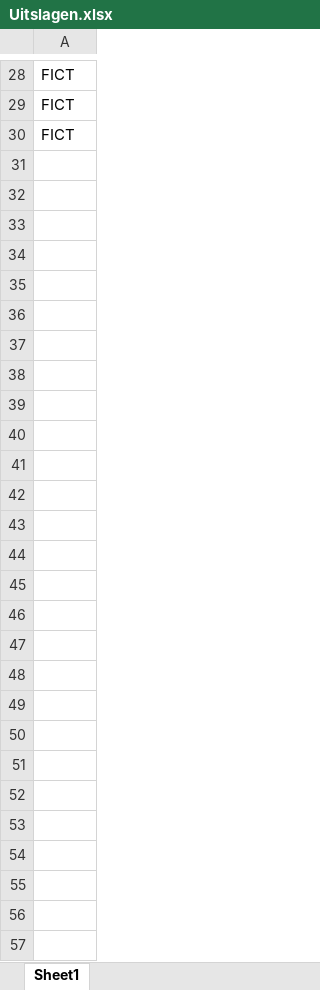
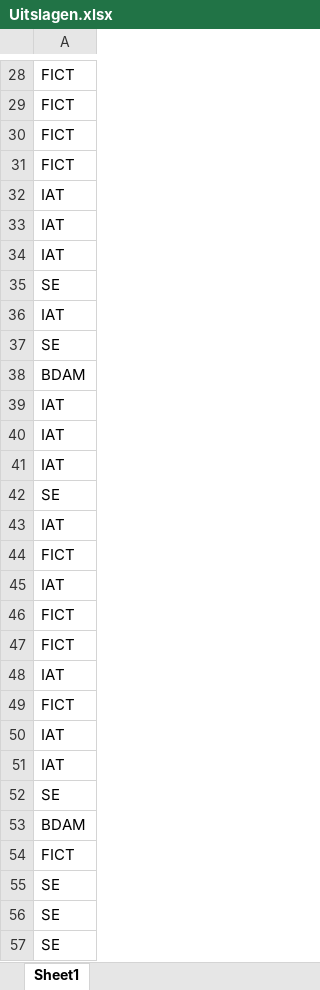
Before and after one commit to NielsBattle/Sorteerhoed, an Excel workbook: Uitslagen.xlsx, sheet Sheet1, drawn as a sheet; only a part is shown, gaps mark what is left out; values as stored, in another font and other column widths than the file's, no borders; the diff names each change by its address in the sheet, - before the commit and + after, or states it on an @@ line.

```diff
--- a/Uitslagen.xlsx (sheet Sheet1)
+++ b/Uitslagen.xlsx (sheet Sheet1)
+row 31: FICT
+row 32: IAT
+row 33: IAT
+row 34: IAT
+row 35: SE
+row 36: IAT
+row 37: SE
+row 38: BDAM
+row 39: IAT
+row 40: IAT
+row 41: IAT
+row 42: SE
+row 43: IAT
+row 44: FICT
+row 45: IAT
+row 46: FICT
+row 47: FICT
+row 48: IAT
+row 49: FICT
+row 50: IAT
+row 51: IAT
+row 52: SE
+row 53: BDAM
+row 54: FICT
+row 55: SE
+row 56: SE
+row 57: SE
```
Also changed, not shown: 3 other files.
